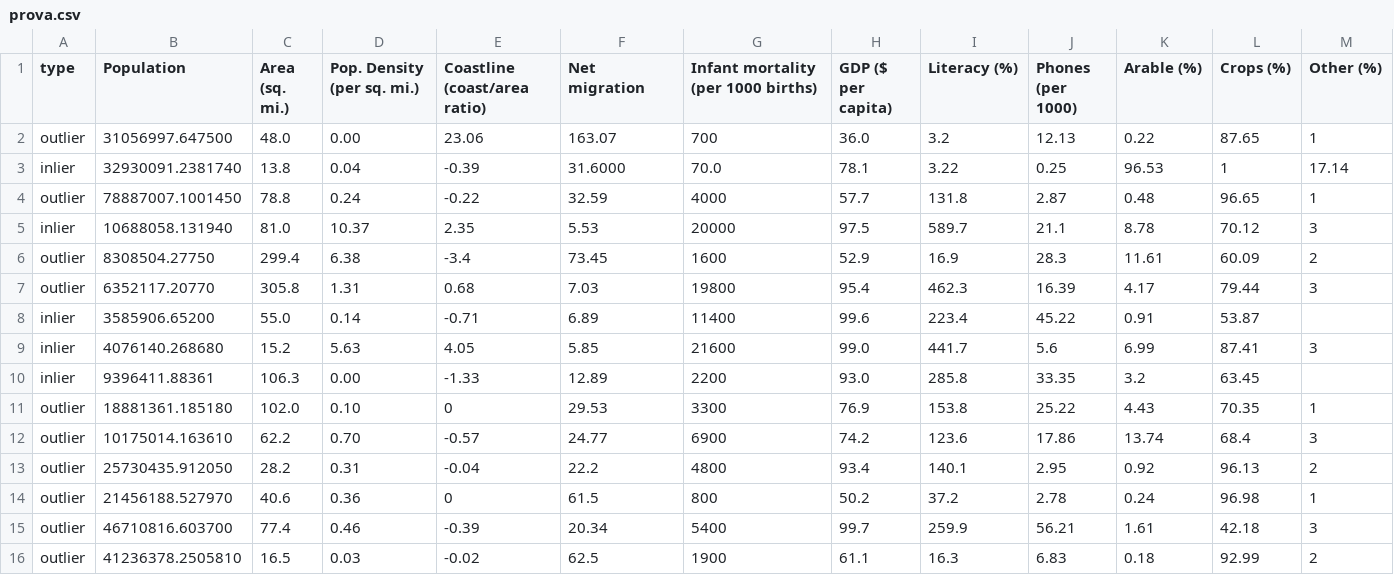
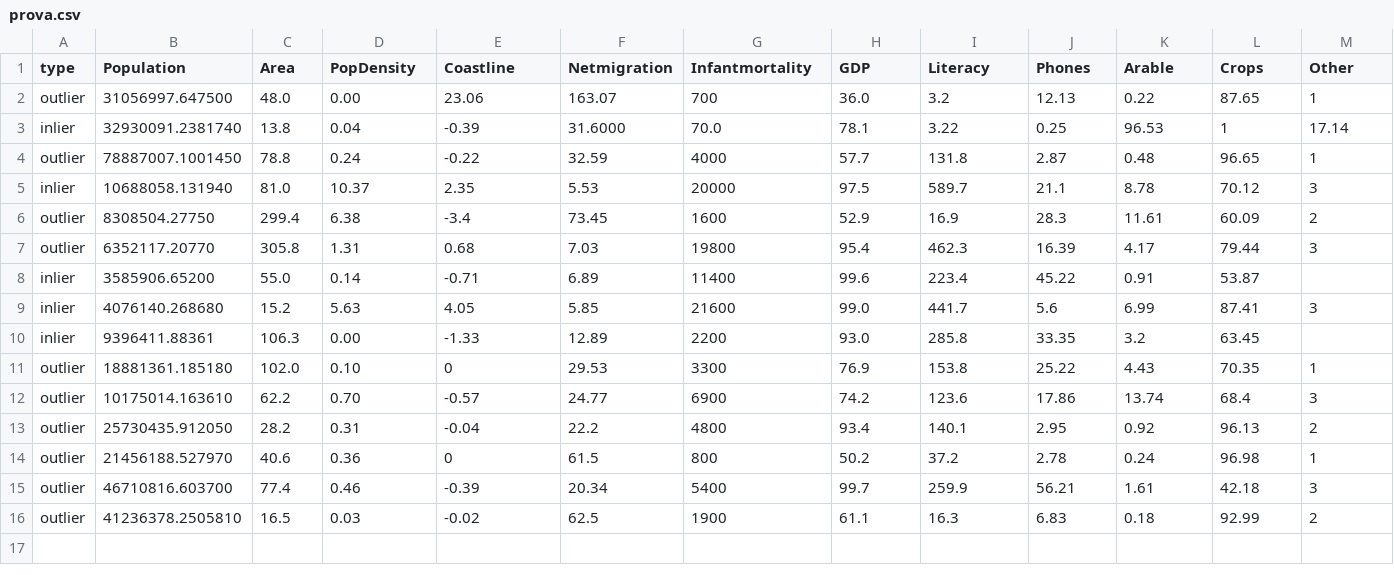
Before and after one commit to Zatfer17/dataviz, a CSV file: prova.csv, drawn as a sheet; only a part is shown; the diff names each change by its address in the sheet, - before the commit and + after, or states it on an @@ line.

Commit message:
Update prova.csv

```diff
--- a/prova.csv
+++ b/prova.csv
-C1: Area (sq. mi.)
+C1: Area
-D1: Pop. Density (per sq. mi.)
+D1: PopDensity
-E1: Coastline (coast/area ratio)
+E1: Coastline
-F1: Net migration
+F1: Netmigration
-G1: Infant mortality (per 1000 births)
+G1: Infantmortality
-H1: GDP ($ per capita)
+H1: GDP
-I1: Literacy (%)
+I1: Literacy
-J1: Phones (per 1000)
+J1: Phones
-K1: Arable (%)
+K1: Arable
-L1: Crops (%)
+L1: Crops
-M1: Other (%)
+M1: Other
```
